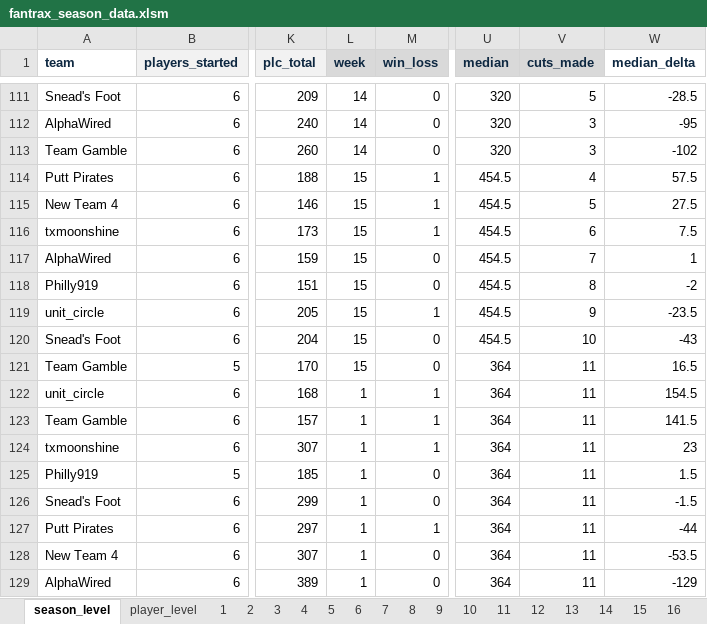
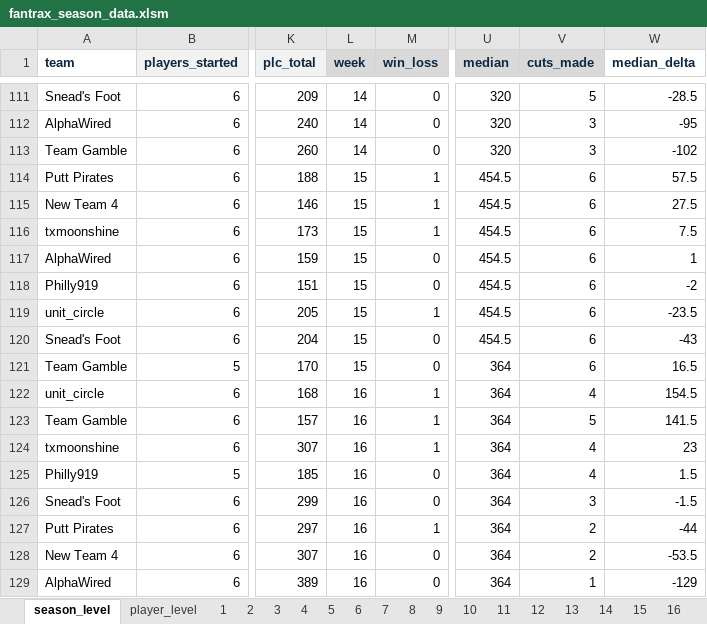
Before and after one commit to mikejackson35/fantrax, an Excel workbook: fantrax_season_data.xlsm, sheet season_level, drawn as a sheet; only a part is shown, gaps mark what is left out; values as stored, in another font and other column widths than the file's, no borders; the diff names each change by its address in the sheet, - before the commit and + after, or states it on an @@ line.

Commit message:
update

```diff
--- a/fantrax_season_data.xlsm (sheet season_level)
+++ b/fantrax_season_data.xlsm (sheet season_level)
-V114 (cuts_made): 4
+V114 (cuts_made): 6
-V115 (cuts_made): 5
+V115 (cuts_made): 6
-V117 (cuts_made): 7
+V117 (cuts_made): 6
-V118 (cuts_made): 8
+V118 (cuts_made): 6
-V119 (cuts_made): 9
+V119 (cuts_made): 6
-V120 (cuts_made): 10
+V120 (cuts_made): 6
-V121 (cuts_made): 11
+V121 (cuts_made): 6
-L122:L129 (week): 1
+L122:L129 (week): 16
-V122 (cuts_made): 11
+V122 (cuts_made): 4
-V123 (cuts_made): 11
+V123 (cuts_made): 5
-V124:V125 (cuts_made): 11
+V124:V125 (cuts_made): 4
-V126 (cuts_made): 11
+V126 (cuts_made): 3
-V127:V128 (cuts_made): 11
+V127:V128 (cuts_made): 2
-V129 (cuts_made): 11
+V129 (cuts_made): 1
```
